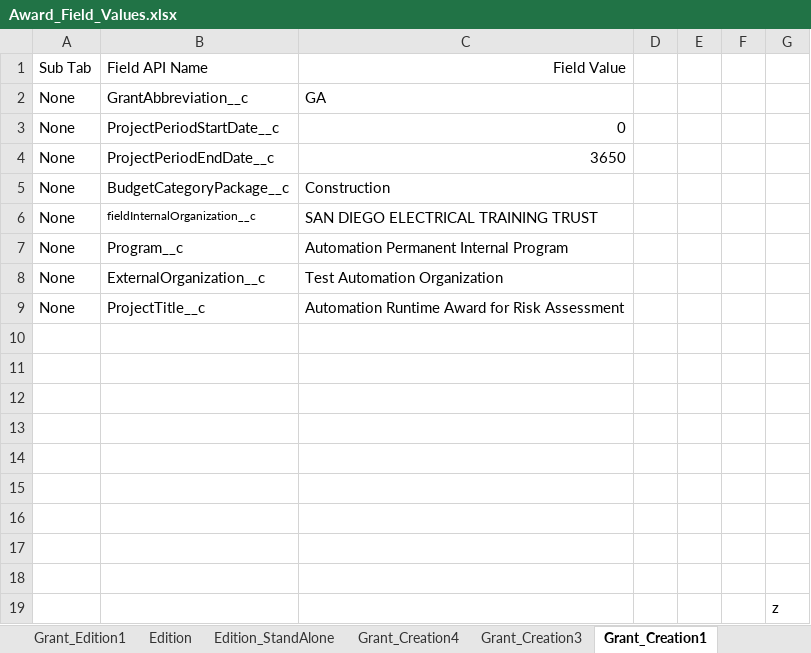
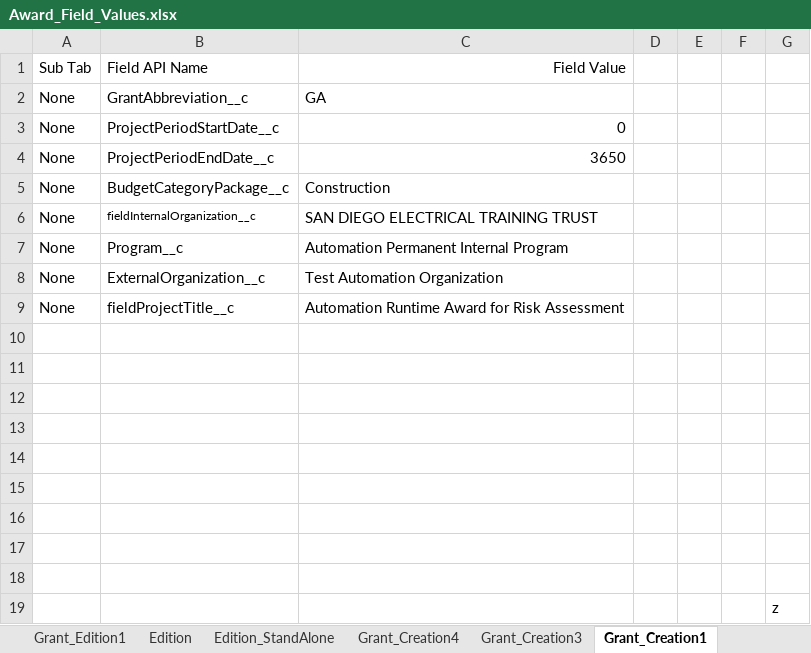
Before and after one commit to DilipHatagale-REISys/govgrants-framework-automation-fw-classic-flows, an Excel workbook: src/main/resources/Award_Field_Values.xlsx, sheet Grant_Creation1, drawn as a sheet; values as stored, in another font and other column widths than the file's, no borders; the diff names each change by its address in the sheet, - before the commit and + after, or states it on an @@ line.

Commit message:
made changes in Grantor Business sanity feature file

```diff
--- a/src/main/resources/Award_Field_Values.xlsx (sheet Grant_Creation1)
+++ b/src/main/resources/Award_Field_Values.xlsx (sheet Grant_Creation1)
-B9: ProjectTitle__c
+B9: fieldProjectTitle__c
```
Also changed, not shown: sheet Grant_Creation, 1 other file.
